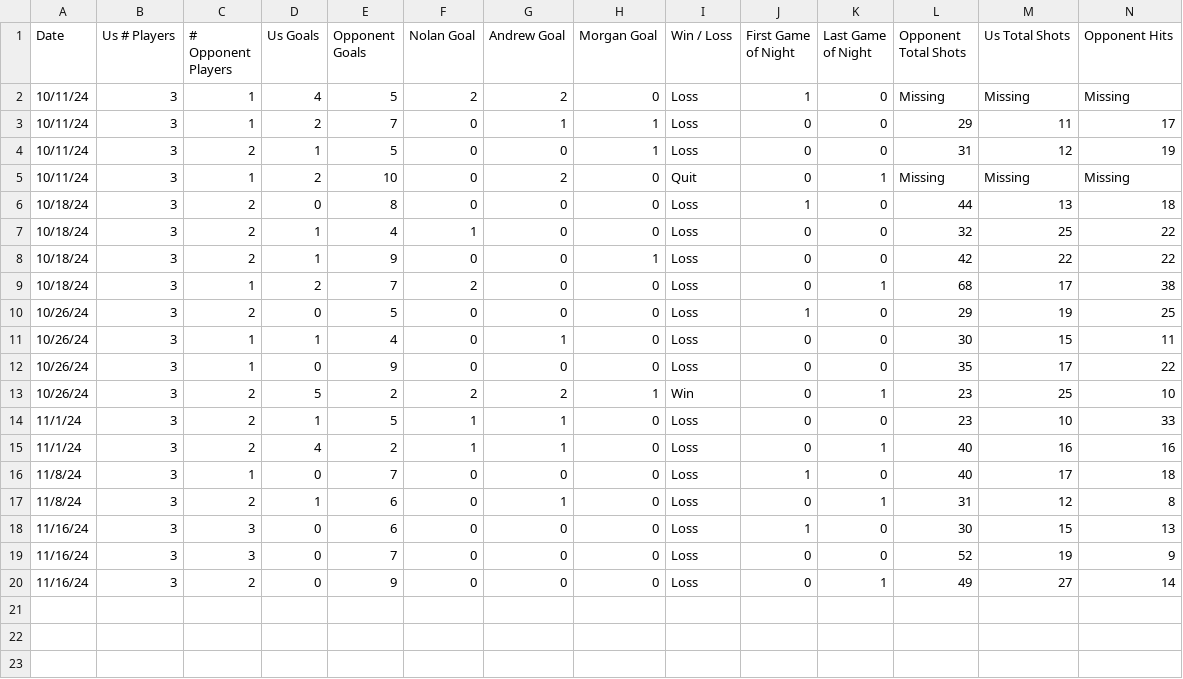
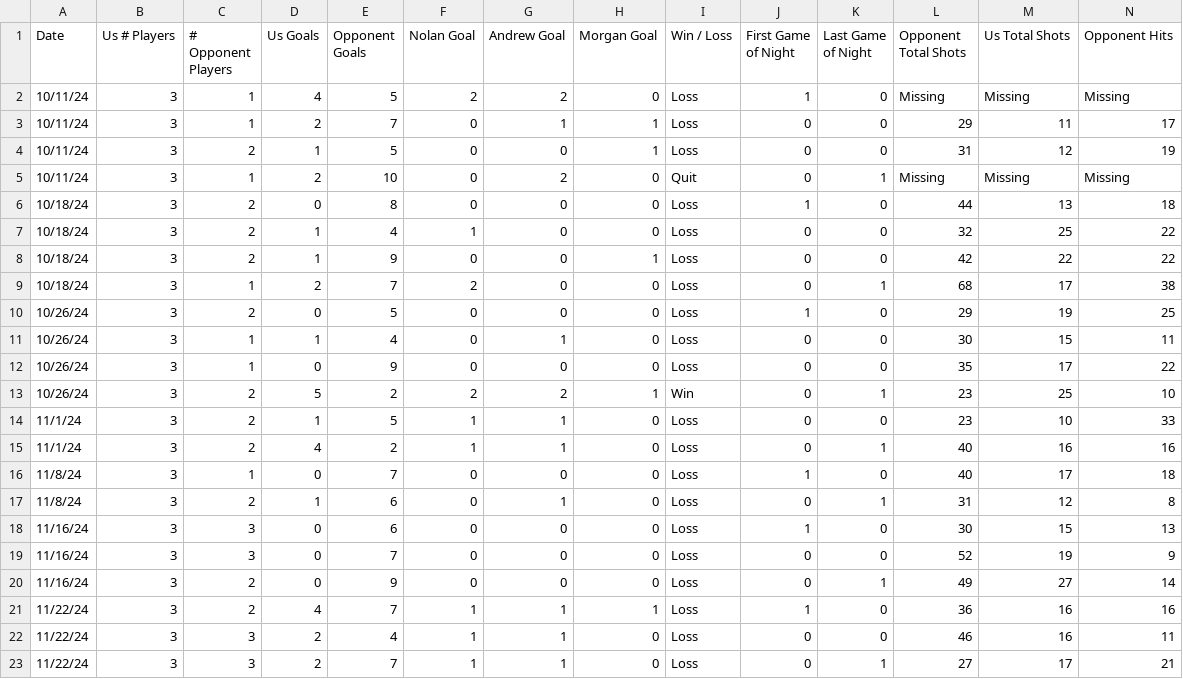
Before and after one commit to morgan-lgtm/gaming-stats, a CSV file: data/nhl_stats.csv, drawn as a sheet; only a part is shown; rows hold the shown columns only; the diff names each change by its address in the sheet, - before the commit and + after, or states it on an @@ line.

Commit message:
Update nhl_stats.csv

```diff
--- a/data/nhl_stats.csv
+++ b/data/nhl_stats.csv
+row 21: 11/22/24 | 3 | 2 | 4 | 7 | 1 | 1 | 1 | Loss | 1 | 0 | 36 | 16 | 16
+row 22: 11/22/24 | 3 | 3 | 2 | 4 | 1 | 1 | 0 | Loss | 0 | 0 | 46 | 16 | 11
+row 23: 11/22/24 | 3 | 3 | 2 | 7 | 1 | 1 | 0 | Loss | 0 | 1 | 27 | 17 | 21
```
